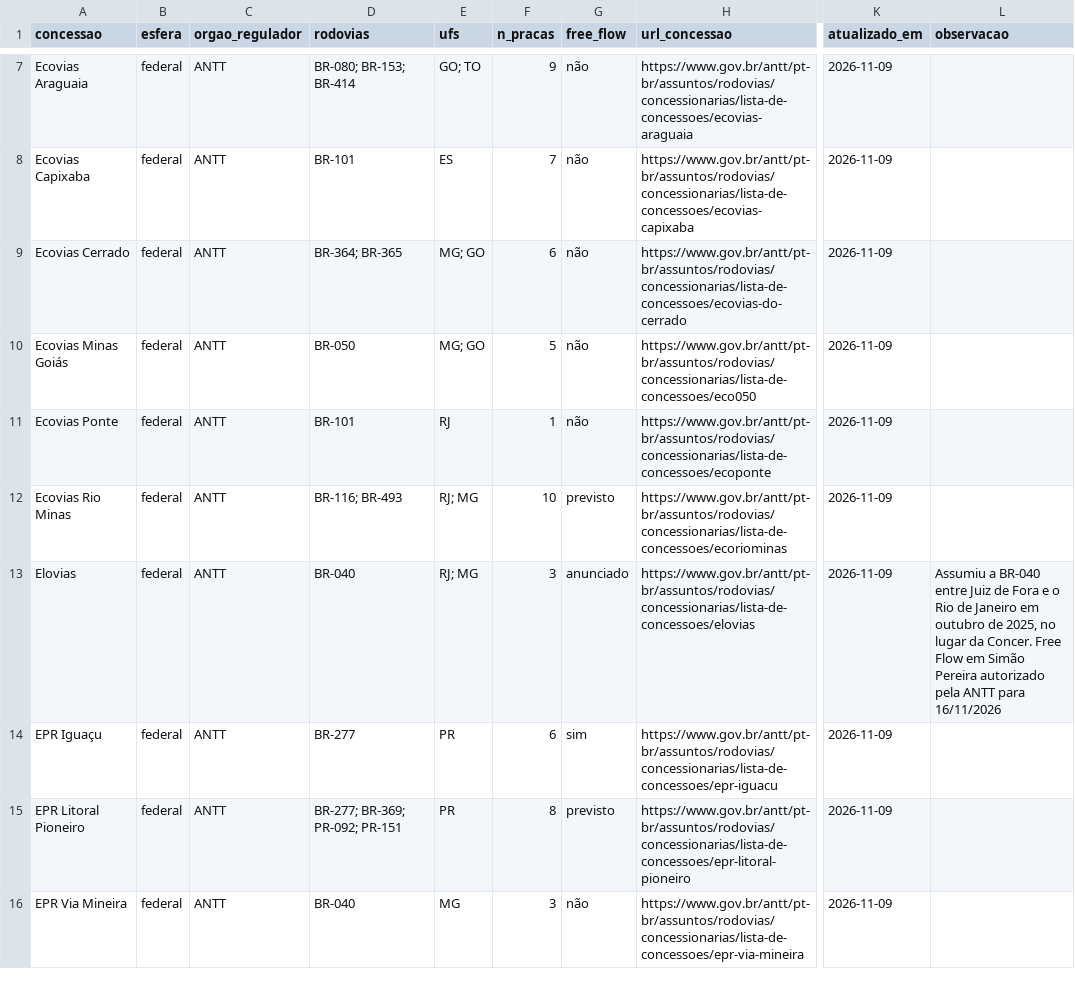
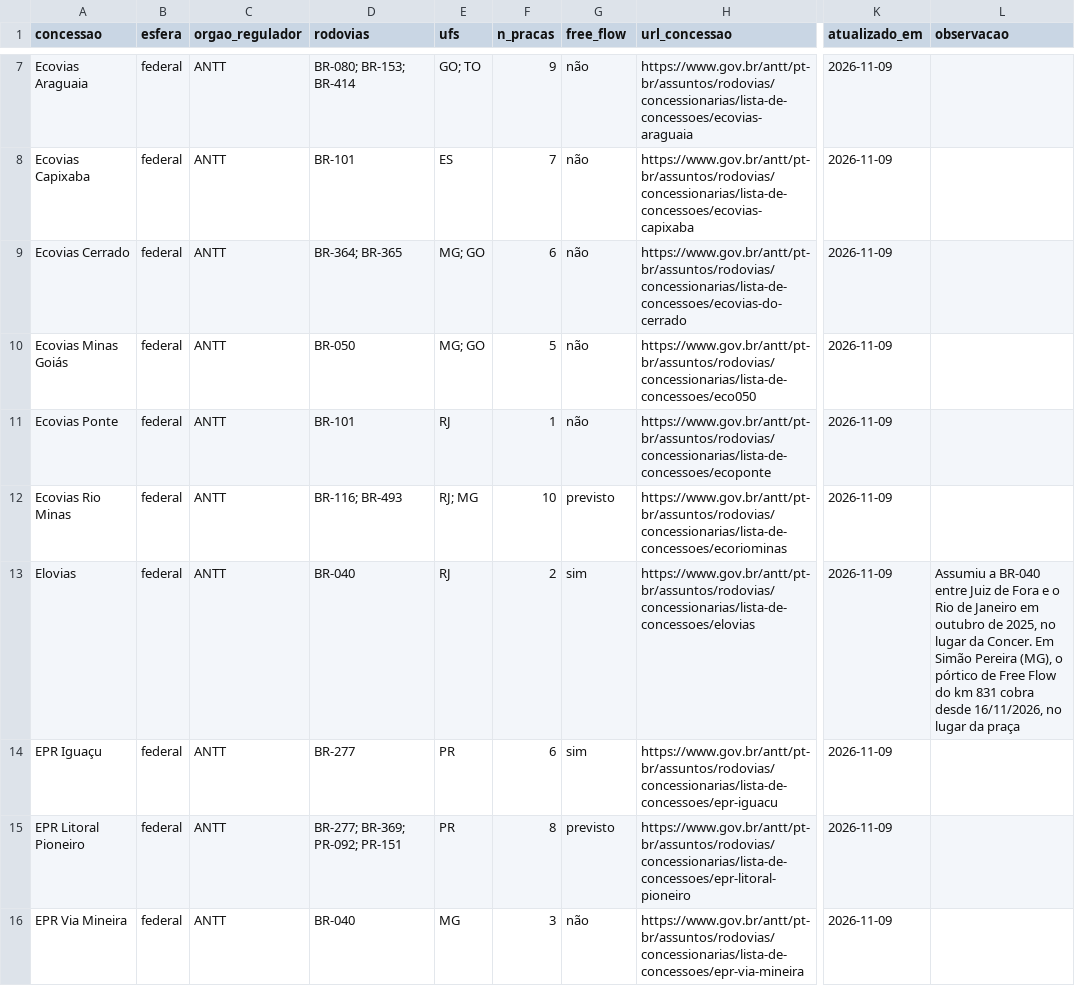
Before and after one commit to Sem-Parar/SEM-PARAR-PEDAGIOS, a CSV file: dados/concessoes-rodoviarias.csv, drawn as a sheet; only a part is shown, gaps mark what is left out; the diff names each change by its address in the sheet, - before the commit and + after, or states it on an @@ line.

```diff
--- a/dados/concessoes-rodoviarias.csv
+++ b/dados/concessoes-rodoviarias.csv
-E13 (ufs): RJ; MG
+E13 (ufs): RJ
-F13 (n_pracas): 3
+F13 (n_pracas): 2
-G13 (free_flow): anunciado
+G13 (free_flow): sim
-L13 (observacao): …da Concer. Free Flow em Simão Pereira autorizado pela ANTT para 16/11/2026
+L13 (observacao): …da Concer. Em Simão Pereira (MG), o pórtico de Free Flow do km 831 cobra desde 16/11/2026, no lugar da praça
```
Also changed, not shown: dados/pracas-de-pedagio.csv, dados/rodovias-pedagiadas.csv, 1 other file.
